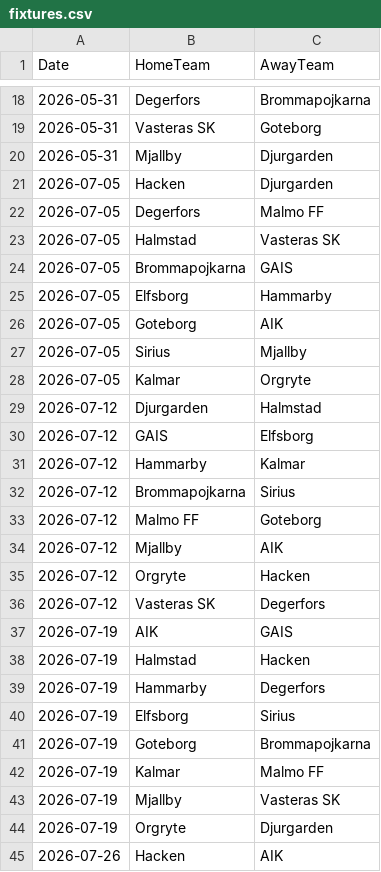
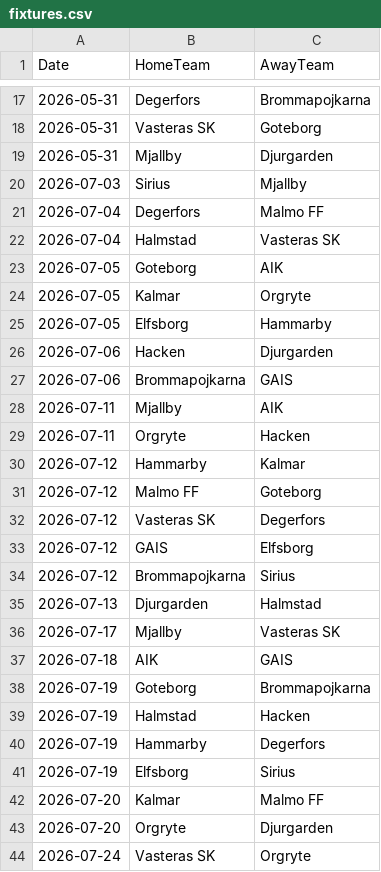
Before and after one commit to JCA374/allsvenskan-v2, a CSV file: data/clean/fixtures.csv, drawn as a sheet; only a part is shown, gaps mark what is left out; the diff covers the shown part only.

```diff
--- a/data/clean/fixtures.csv
+++ b/data/clean/fixtures.csv
@@ -20,19 +19,21 @@ Date,HomeTeam,AwayTeam
 2026-05-31,Mjallby,Djurgarden
-2026-07-05,Hacken,Djurgarden
-2026-07-05,Degerfors,Malmo FF
-2026-07-05,Halmstad,Vasteras SK
-2026-07-05,Brommapojkarna,GAIS
+2026-07-03,Sirius,Mjallby
+2026-07-04,Degerfors,Malmo FF
+2026-07-04,Halmstad,Vasteras SK
+2026-07-05,Goteborg,AIK
+2026-07-05,Kalmar,Orgryte
 2026-07-05,Elfsborg,Hammarby
-2026-07-05,Goteborg,AIK
-2026-07-05,Sirius,Mjallby
-2026-07-05,Kalmar,Orgryte
-2026-07-12,Djurgarden,Halmstad
+2026-07-06,Hacken,Djurgarden
+2026-07-06,Brommapojkarna,GAIS
+2026-07-11,Mjallby,AIK
+2026-07-11,Orgryte,Hacken
+2026-07-12,Hammarby,Kalmar
+2026-07-12,Malmo FF,Goteborg
+2026-07-12,Vasteras SK,Degerfors
 2026-07-12,GAIS,Elfsborg
-2026-07-12,Hammarby,Kalmar
 2026-07-12,Brommapojkarna,Sirius
-2026-07-12,Malmo FF,Goteborg
-2026-07-12,Mjallby,AIK
-2026-07-12,Orgryte,Hacken
-2026-07-12,Vasteras SK,Degerfors
-2026-07-19,AIK,GAIS
+2026-07-13,Djurgarden,Halmstad
+2026-07-17,Mjallby,Vasteras SK
+2026-07-18,AIK,GAIS
+2026-07-19,Goteborg,Brommapojkarna
 2026-07-19,Halmstad,Hacken
@@ -40,6 +41,4 @@ Date,HomeTeam,AwayTeam
 2026-07-19,Elfsborg,Sirius
-2026-07-19,Goteborg,Brommapojkarna
-2026-07-19,Kalmar,Malmo FF
-2026-07-19,Mjallby,Vasteras SK
-2026-07-19,Orgryte,Djurgarden
-2026-07-26,Hacken,AIK
+2026-07-20,Kalmar,Malmo FF
+2026-07-20,Orgryte,Djurgarden
+2026-07-24,Vasteras SK,Orgryte
```
Also changed, not shown: 9 added rows, 10 removed rows, 4 moved rows and 6 edited cells elsewhere in this file, data/clean/results.csv, data/clean/upcoming_fixtures.csv, 3 other files.
